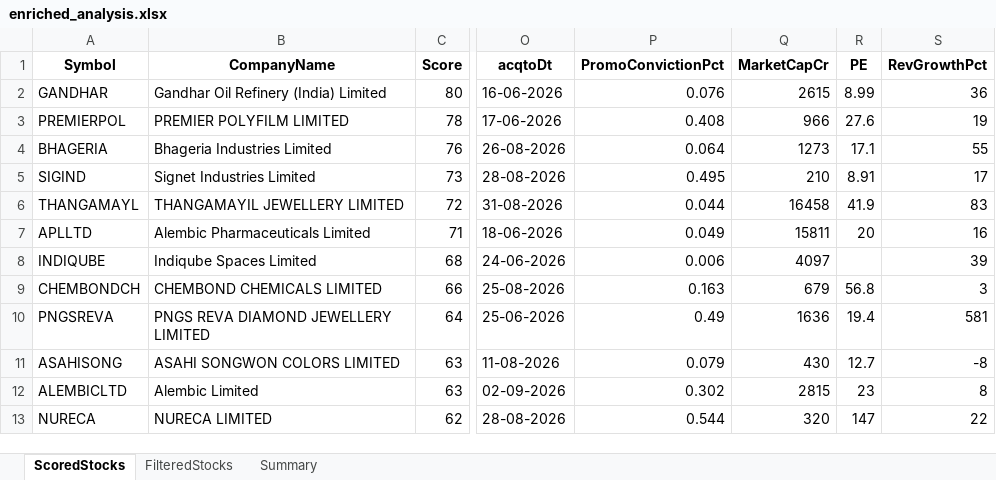
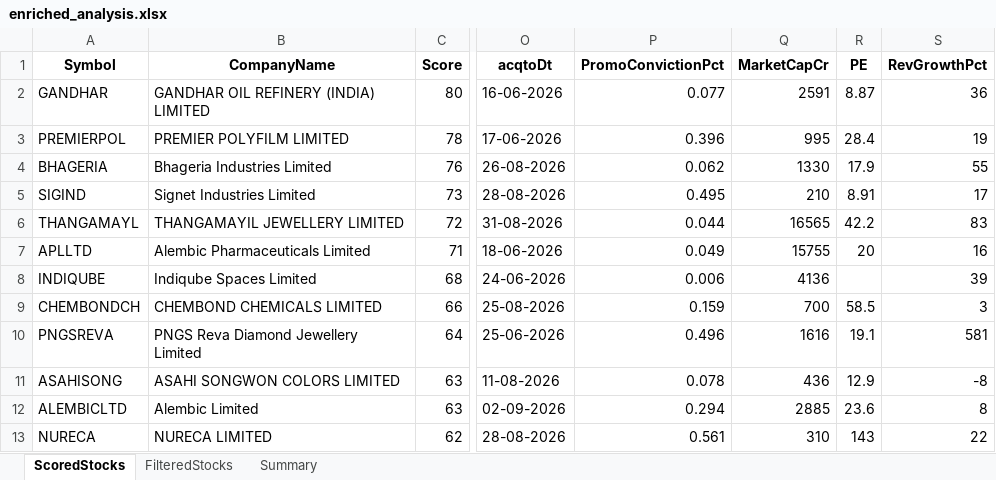
Before and after one commit to rajeshbedse/rbedse, an Excel workbook: output/2026-09-03/enriched_analysis.xlsx, sheet ScoredStocks, drawn as a sheet; only a part is shown, gaps mark what is left out; values as stored, in another font and other column widths than the file's, no borders; the diff covers the shown part only; the diff names each change by its address in the sheet, - before the commit and + after, or states it on an @@ line.

```diff
--- a/output/2026-09-03/enriched_analysis.xlsx (sheet ScoredStocks)
+++ b/output/2026-09-03/enriched_analysis.xlsx (sheet ScoredStocks)
-B2 (CompanyName): Gandhar Oil Refinery (India) Limited
+B2 (CompanyName): GANDHAR OIL REFINERY (INDIA) LIMITED
-P2 (PromoConvictionPct): 0.076
+P2 (PromoConvictionPct): 0.077
-Q2 (MarketCapCr): 2615
+Q2 (MarketCapCr): 2591
-R2 (PE): 8.99
+R2 (PE): 8.87
-P3 (PromoConvictionPct): 0.408
+P3 (PromoConvictionPct): 0.396
-Q3 (MarketCapCr): 966
+Q3 (MarketCapCr): 995
-R3 (PE): 27.6
+R3 (PE): 28.4
-P4 (PromoConvictionPct): 0.064
+P4 (PromoConvictionPct): 0.062
-Q4 (MarketCapCr): 1273
+Q4 (MarketCapCr): 1330
-R4 (PE): 17.1
+R4 (PE): 17.9
-Q6 (MarketCapCr): 16458
+Q6 (MarketCapCr): 16565
-R6 (PE): 41.9
+R6 (PE): 42.2
-Q7 (MarketCapCr): 15811
+Q7 (MarketCapCr): 15755
-Q8 (MarketCapCr): 4097
+Q8 (MarketCapCr): 4136
-P9 (PromoConvictionPct): 0.163
+P9 (PromoConvictionPct): 0.159
-Q9 (MarketCapCr): 679
+Q9 (MarketCapCr): 700
-R9 (PE): 56.8
+R9 (PE): 58.5
-B10 (CompanyName): PNGS REVA DIAMOND JEWELLERY LIMITED
+B10 (CompanyName): PNGS Reva Diamond Jewellery Limited
-P10 (PromoConvictionPct): 0.49
+P10 (PromoConvictionPct): 0.496
-Q10 (MarketCapCr): 1636
+Q10 (MarketCapCr): 1616
-R10 (PE): 19.4
+R10 (PE): 19.1
-P11 (PromoConvictionPct): 0.079
+P11 (PromoConvictionPct): 0.078
-Q11 (MarketCapCr): 430
+Q11 (MarketCapCr): 436
-R11 (PE): 12.7
+R11 (PE): 12.9
-P12 (PromoConvictionPct): 0.302
+P12 (PromoConvictionPct): 0.294
-Q12 (MarketCapCr): 2815
+Q12 (MarketCapCr): 2885
-R12 (PE): 23
+R12 (PE): 23.6
-P13 (PromoConvictionPct): 0.544
+P13 (PromoConvictionPct): 0.561
-Q13 (MarketCapCr): 320
+Q13 (MarketCapCr): 310
-R13 (PE): 147
+R13 (PE): 143
```
Also changed, not shown: 1 added row, 1 removed row and 98 edited cells elsewhere in this sheet, sheet FilteredStocks, 4 other files.
